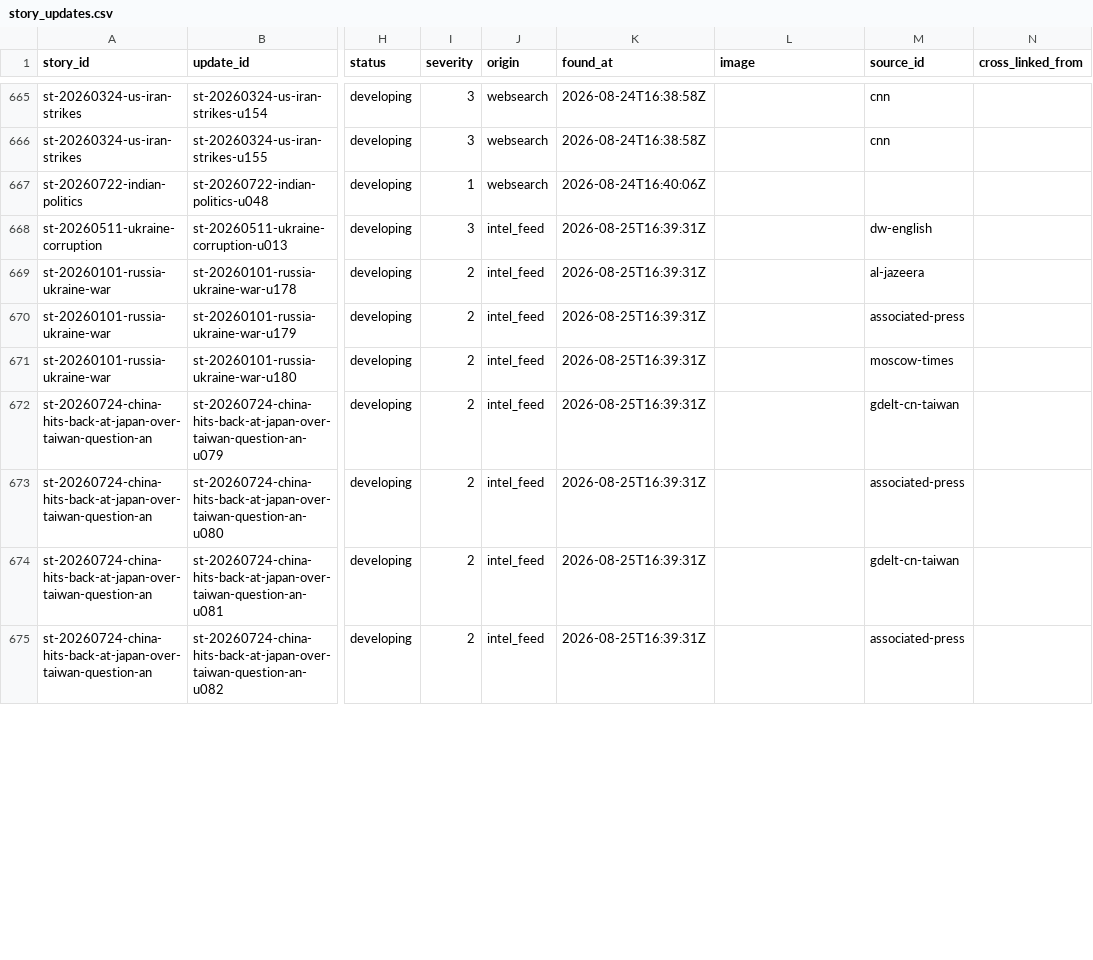
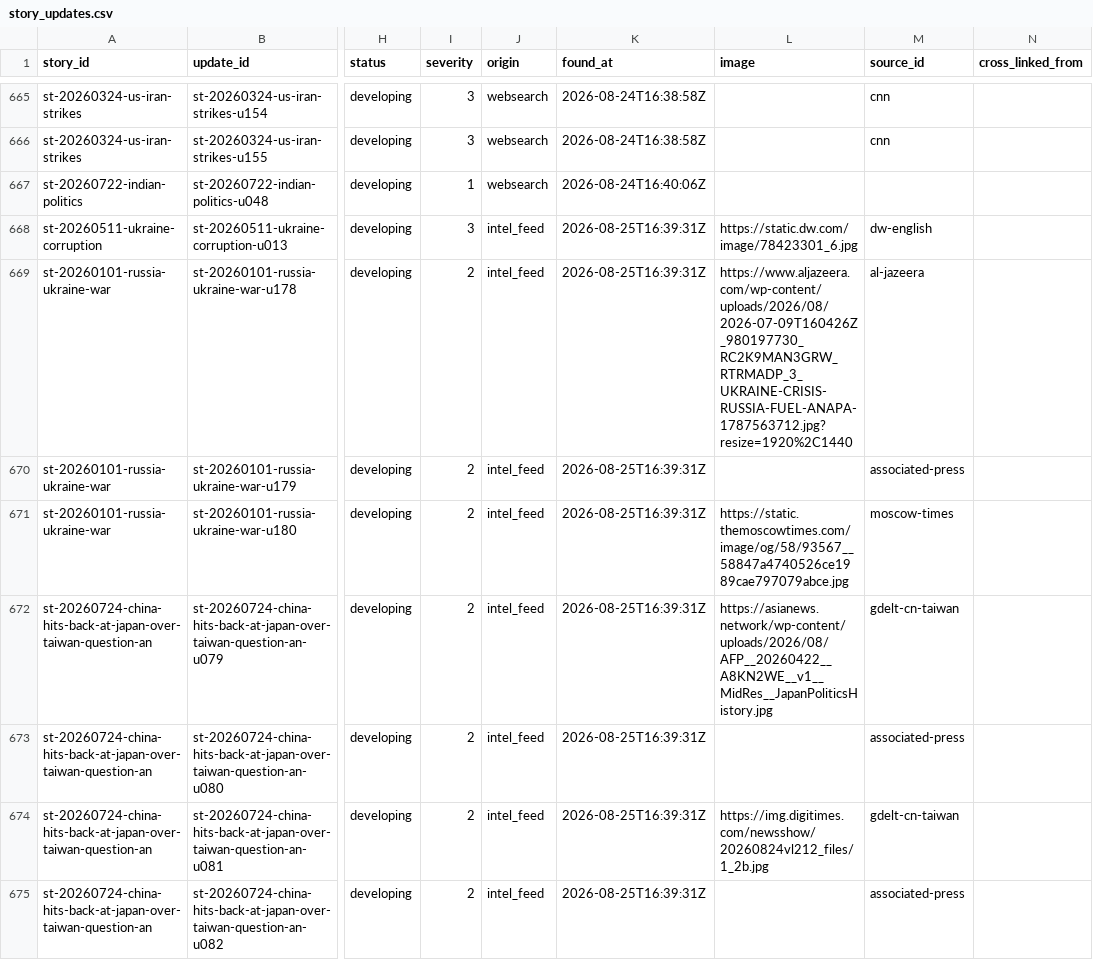
Before and after one commit to chiragr5241/Geopolitics, a CSV file: data/story_updates.csv, drawn as a sheet; only a part is shown, gaps mark what is left out; the diff covers the shown part only; the diff names each change by its address in the sheet, - before the commit and + after, or states it on an @@ line.

```diff
--- a/data/story_updates.csv
+++ b/data/story_updates.csv
-L668 (image): (empty)
+L668 (image): https://static.dw.com/image/78423301_6.jpg
-L669 (image): (empty)
+L669 (image): https://www.aljazeera.com/wp-content/uploads/2026/08/2026-07-09T160426Z_980197730_RC2K9MAN3GRW_RTRMADP_3_UKRAINE-CRISIS-RUSSIA-FUEL-ANAPA-1787563712.jpg?resize=1920%2C1440
-L671 (image): (empty)
+L671 (image): https://static.themoscowtimes.com/image/og/58/93567__58847a4740526ce1989cae797079abce.jpg
-L672 (image): (empty)
+L672 (image): https://asianews.network/wp-content/uploads/2026/08/AFP__20260422__A8KN2WE__v1__MidRes__JapanPoliticsHistory.jpg
-L674 (image): (empty)
+L674 (image): https://img.digitimes.com/newsshow/20260824vl212_files/1_2b.jpg
```
Also changed, not shown: 5 added rows and 2 edited cells elsewhere in this file, data/sources.csv, 3 other files.
